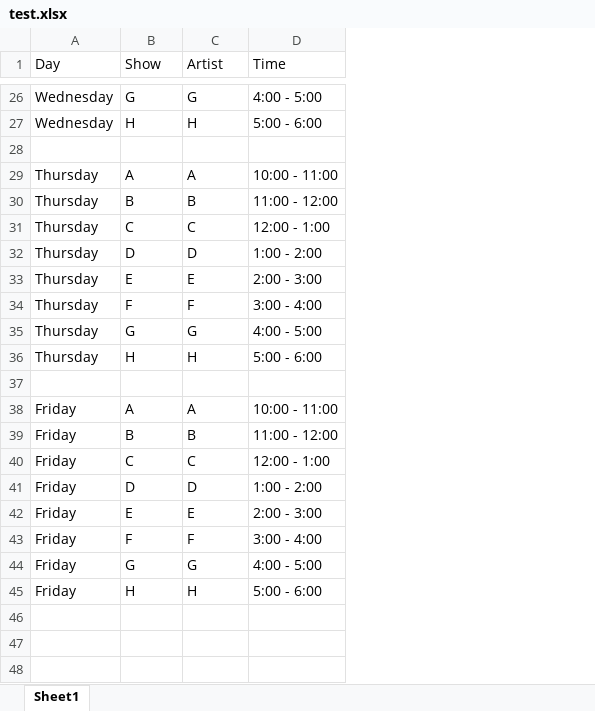
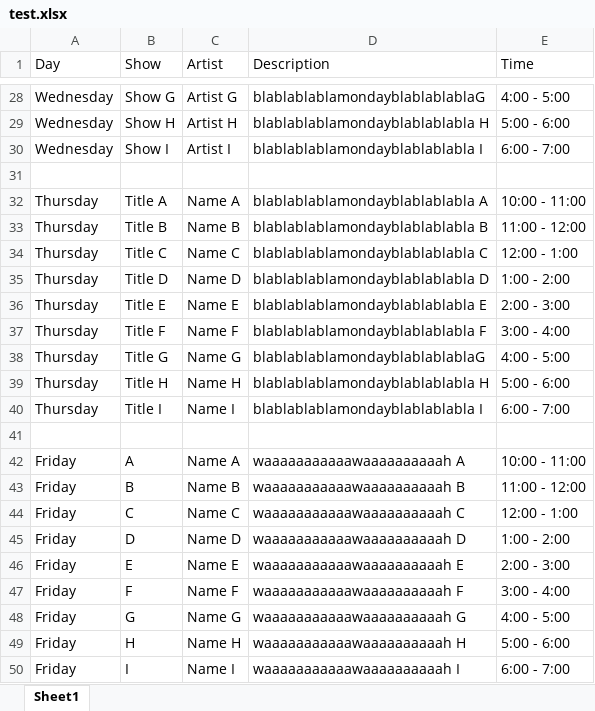
Before and after one commit to sbordel/imca-raydeeoh, an Excel workbook: test.xlsx, sheet Sheet1, drawn as a sheet; only a part is shown, gaps mark what is left out; values as stored, in another font and other column widths than the file's, no borders; addresses are those after the commit; the diff covers the shown part only; the diff names each change by its address in the sheet, - before the commit and + after, or states it on an @@ line.

Commit message:
Schedule Update (working)
- Schedule is now reading all data from pre-formatted and modify-able
excel file
- Day buttons read directly from sheet and change table, meaning we
only need one table for the whole week.
- Added id tags to rows for jQuery

```diff
--- a/test.xlsx (sheet Sheet1)
+++ b/test.xlsx (sheet Sheet1)
+column D (Description), rows 28-29: blablablablamondayblablablablaG | blablablablamondayblablablabla H; rows 32-39: blablablablamondayblablablabla A | blablablablamondayblablablabla B | blablablablamondayblablablabla C | blablablablamondayblablablabla D | blablablablamondayblablablabla E | blablablablamondayblablablabla F | blablablablamondayblablablablaG | blablablablamondayblablablabla H; rows 42-49: waaaaaaaaaaawaaaaaaaaaah A | waaaaaaaaaaawaaaaaaaaaah B | waaaaaaaaaaawaaaaaaaaaah C | waaaaaaaaaaawaaaaaaaaaah D | waaaaaaaaaaawaaaaaaaaaah E | waaaaaaaaaaawaaaaaaaaaah F | waaaaaaaaaaawaaaaaaaaaah G | waaaaaaaaaaawaaaaaaaaaah H
-B28 (Show): G
+B28 (Show): Show G
-C28 (Artist): G
+C28 (Artist): Artist G
-B29 (Show): H
+B29 (Show): Show H
-C29 (Artist): H
+C29 (Artist): Artist H
+row 30: Wednesday | Show I | Artist I | blablablablamondayblablablabla I | 6:00 - 7:00
-B32 (Show): A
+B32 (Show): Title A
-C32 (Artist): A
+C32 (Artist): Name A
-B33 (Show): B
+B33 (Show): Title B
-C33 (Artist): B
+C33 (Artist): Name B
-B34 (Show): C
+B34 (Show): Title C
-C34 (Artist): C
+C34 (Artist): Name C
-B35 (Show): D
+B35 (Show): Title D
-C35 (Artist): D
+C35 (Artist): Name D
-B36 (Show): E
+B36 (Show): Title E
-C36 (Artist): E
+C36 (Artist): Name E
-B37 (Show): F
+B37 (Show): Title F
-C37 (Artist): F
+C37 (Artist): Name F
-B38 (Show): G
+B38 (Show): Title G
-C38 (Artist): G
+C38 (Artist): Name G
-B39 (Show): H
+B39 (Show): Title H
-C39 (Artist): H
+C39 (Artist): Name H
+row 40: Thursday | Title I | Name I | blablablablamondayblablablabla I | 6:00 - 7:00
-C42 (Artist): A
+C42 (Artist): Name A
-C43 (Artist): B
+C43 (Artist): Name B
-C44 (Artist): C
+C44 (Artist): Name C
-C45 (Artist): D
+C45 (Artist): Name D
-C46 (Artist): E
+C46 (Artist): Name E
-C47 (Artist): F
+C47 (Artist): Name F
-C48 (Artist): G
+C48 (Artist): Name G
-C49 (Artist): H
+C49 (Artist): Name H
+row 50: Friday | I | Name I | waaaaaaaaaaawaaaaaaaaaah I | 6:00 - 7:00
```
Also changed, not shown: 2 added rows and 28 edited cells elsewhere in this sheet, 2 other files.
